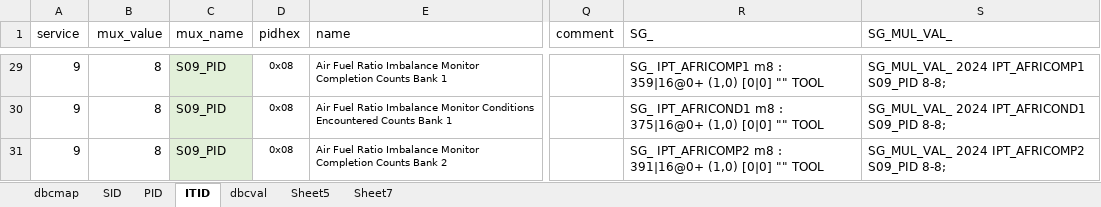
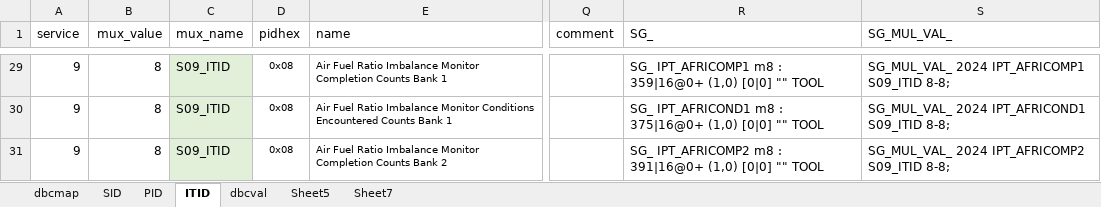
Before and after one commit to JiapengLi/dbc, an Excel workbook: dbc.xlsx, sheet ITID, drawn as a sheet; only a part is shown, gaps mark what is left out; values as stored, in another font and other column widths than the file's, no borders; the diff covers the shown part only; the diff names each change by its address in the sheet, - before the commit and + after, or states it on an @@ line.

```diff
--- a/dbc.xlsx (sheet ITID)
+++ b/dbc.xlsx (sheet ITID)
-C29:C31 (mux_name): S09_PID
+C29:C31 (mux_name): S09_ITID
-S29 (SG_MUL_VAL_): SG_MUL_VAL_ 2024 IPT_AFRICOMP1 S09_PID 8-8;
+S29 (SG_MUL_VAL_): SG_MUL_VAL_ 2024 IPT_AFRICOMP1 S09_ITID 8-8;
-S30 (SG_MUL_VAL_): SG_MUL_VAL_ 2024 IPT_AFRICOND1 S09_PID 8-8;
+S30 (SG_MUL_VAL_): SG_MUL_VAL_ 2024 IPT_AFRICOND1 S09_ITID 8-8;
-S31 (SG_MUL_VAL_): SG_MUL_VAL_ 2024 IPT_AFRICOMP2 S09_PID 8-8;
+S31 (SG_MUL_VAL_): SG_MUL_VAL_ 2024 IPT_AFRICOMP2 S09_ITID 8-8;
```
Also changed, not shown: other rows of this sheet, 3 other files.
